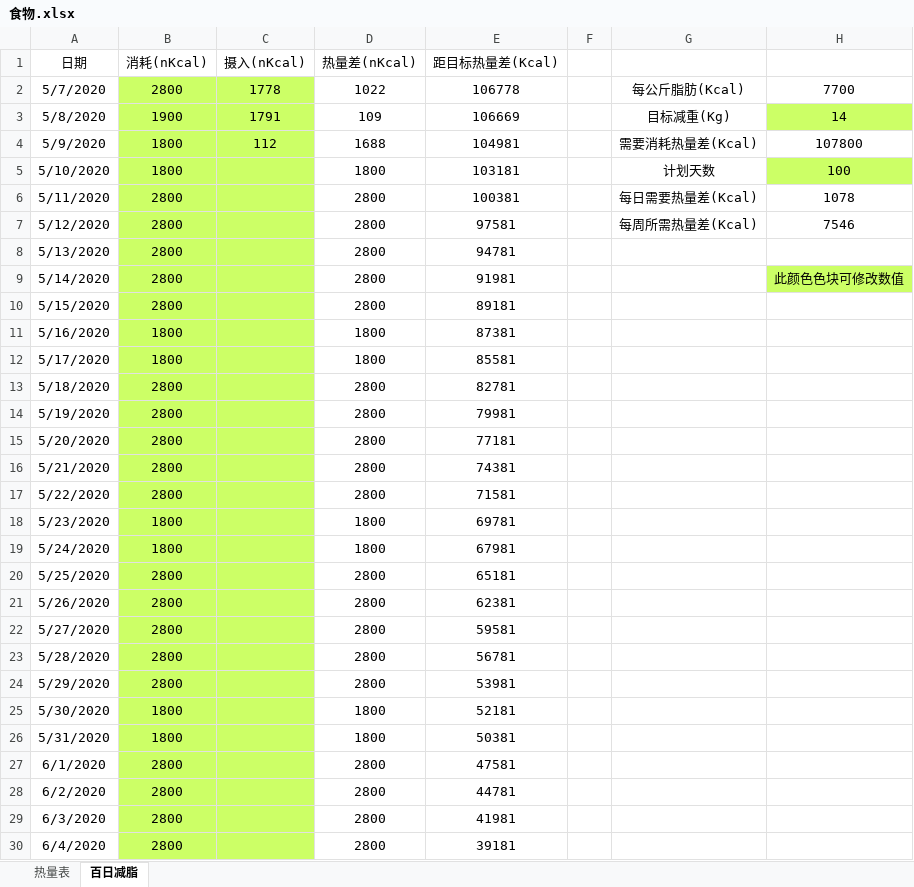
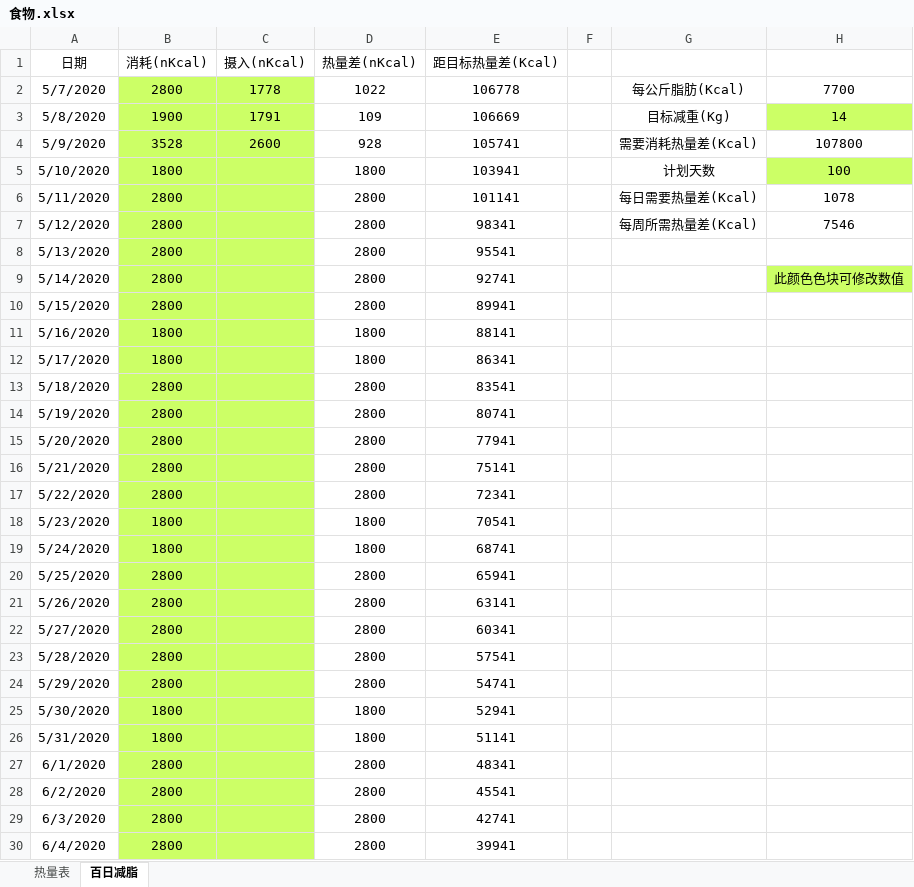
Before and after one commit to bingyiwuhen623/fitness, an Excel workbook: 食物.xlsx, sheet 百日减脂, drawn as a sheet; only a part is shown; values as stored, in another font and other column widths than the file's, no borders; the diff covers the shown part only; the diff names each change by its address in the sheet, - before the commit and + after, or states it on an @@ line.

Commit message:
5-9

```diff
--- a/食物.xlsx (sheet 百日减脂)
+++ b/食物.xlsx (sheet 百日减脂)
-B4 (消耗(nKcal)): 1800
+B4 (消耗(nKcal)): 3528
-C4 (摄入(nKcal)): 112
+C4 (摄入(nKcal)): 2600
-D4 (热量差(nKcal)): 1688
+D4 (热量差(nKcal)): 928
-E4 (距目标热量差(Kcal)): 104981
+E4 (距目标热量差(Kcal)): 105741
-E5 (距目标热量差(Kcal)): 103181
+E5 (距目标热量差(Kcal)): 103941
-E6 (距目标热量差(Kcal)): 100381
+E6 (距目标热量差(Kcal)): 101141
-E7 (距目标热量差(Kcal)): 97581
+E7 (距目标热量差(Kcal)): 98341
-E8 (距目标热量差(Kcal)): 94781
+E8 (距目标热量差(Kcal)): 95541
-E9 (距目标热量差(Kcal)): 91981
+E9 (距目标热量差(Kcal)): 92741
-E10 (距目标热量差(Kcal)): 89181
+E10 (距目标热量差(Kcal)): 89941
-E11 (距目标热量差(Kcal)): 87381
+E11 (距目标热量差(Kcal)): 88141
-E12 (距目标热量差(Kcal)): 85581
+E12 (距目标热量差(Kcal)): 86341
-E13 (距目标热量差(Kcal)): 82781
+E13 (距目标热量差(Kcal)): 83541
-E14 (距目标热量差(Kcal)): 79981
+E14 (距目标热量差(Kcal)): 80741
-E15 (距目标热量差(Kcal)): 77181
+E15 (距目标热量差(Kcal)): 77941
-E16 (距目标热量差(Kcal)): 74381
+E16 (距目标热量差(Kcal)): 75141
-E17 (距目标热量差(Kcal)): 71581
+E17 (距目标热量差(Kcal)): 72341
-E18 (距目标热量差(Kcal)): 69781
+E18 (距目标热量差(Kcal)): 70541
-E19 (距目标热量差(Kcal)): 67981
+E19 (距目标热量差(Kcal)): 68741
-E20 (距目标热量差(Kcal)): 65181
+E20 (距目标热量差(Kcal)): 65941
-E21 (距目标热量差(Kcal)): 62381
+E21 (距目标热量差(Kcal)): 63141
-E22 (距目标热量差(Kcal)): 59581
+E22 (距目标热量差(Kcal)): 60341
-E23 (距目标热量差(Kcal)): 56781
+E23 (距目标热量差(Kcal)): 57541
-E24 (距目标热量差(Kcal)): 53981
+E24 (距目标热量差(Kcal)): 54741
-E25 (距目标热量差(Kcal)): 52181
+E25 (距目标热量差(Kcal)): 52941
-E26 (距目标热量差(Kcal)): 50381
+E26 (距目标热量差(Kcal)): 51141
-E27 (距目标热量差(Kcal)): 47581
+E27 (距目标热量差(Kcal)): 48341
-E28 (距目标热量差(Kcal)): 44781
+E28 (距目标热量差(Kcal)): 45541
-E29 (距目标热量差(Kcal)): 41981
+E29 (距目标热量差(Kcal)): 42741
-E30 (距目标热量差(Kcal)): 39181
+E30 (距目标热量差(Kcal)): 39941
```
Also changed, not shown: 71 edited cells elsewhere in this sheet.
